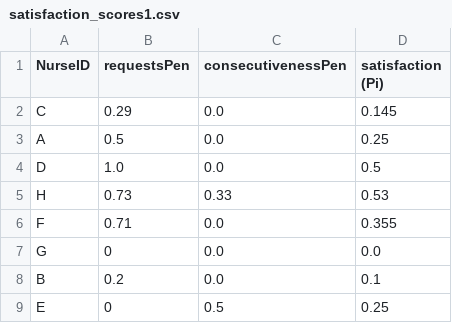
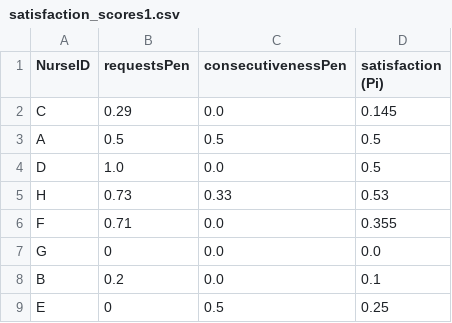
Before and after one commit to evavanrooijen/thesis_MSc, a CSV file: satisfaction_scores1.csv, drawn as a sheet.

```diff
--- a/satisfaction_scores1.csv
+++ b/satisfaction_scores1.csv
@@ -2,3 +2,3 @@ NurseID, requestsPen, consecutivenessPen, satisfaction (Pi)
 C, 0.29, 0.0, 0.145
-A, 0.5, 0.0, 0.25
+A, 0.5, 0.5, 0.5
 D, 1.0, 0.0, 0.5
```
Also changed, not shown: Schedule2.csv, satisfaction_scores2.csv, 1 other file.
